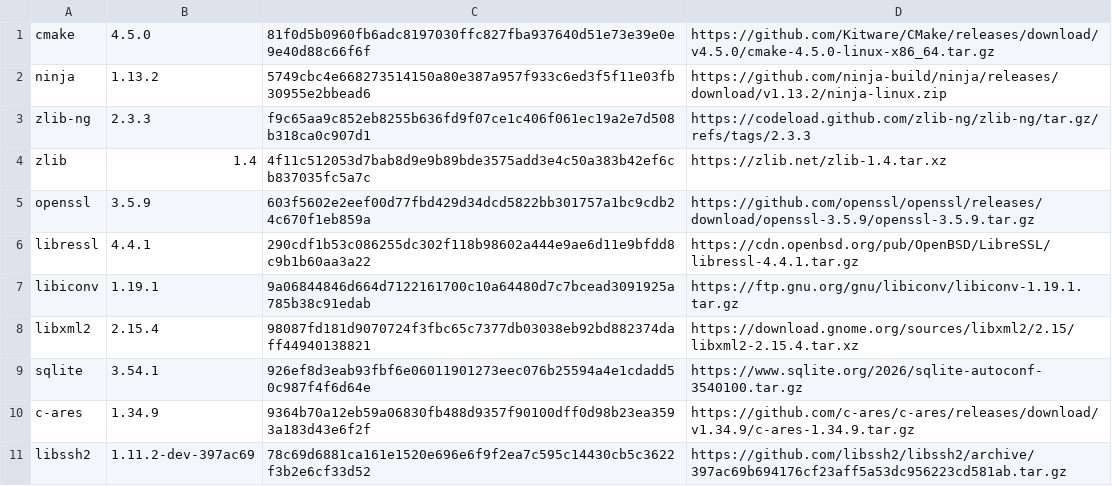
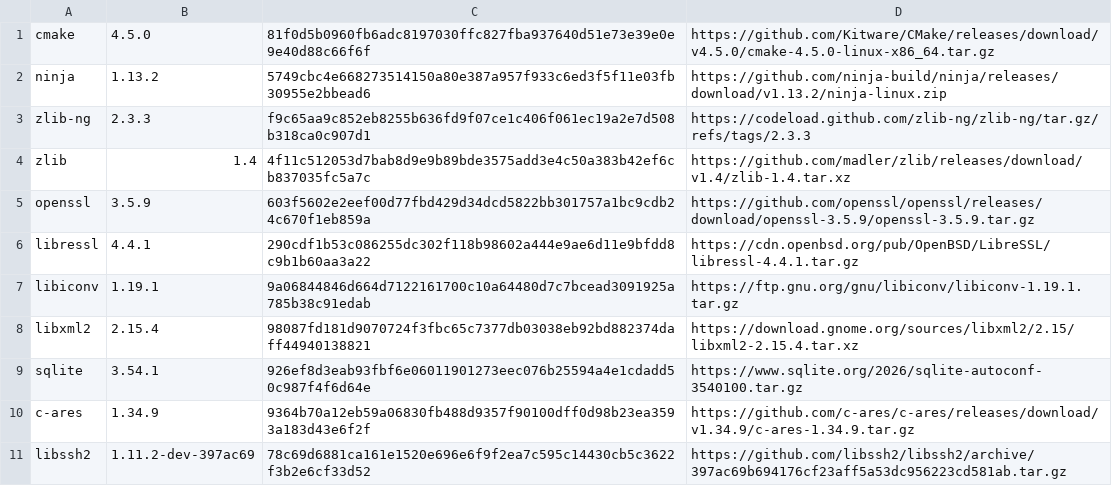
Before and after one commit to sixiang-world/aria2_build, a TSV file: build-aux/dependencies.tsv, drawn as a sheet.

Commit message:
fix: fetch zlib from its verified release asset

```diff
--- a/build-aux/dependencies.tsv
+++ b/build-aux/dependencies.tsv
@@ -3,3 +3,3 @@ ninja	1.13.2	5749cbc4e668273514150a80e387a957f933c6ed3f5f11e03fb30955e2bbead6	ht
 zlib-ng	2.3.3	f9c65aa9c852eb8255b636fd9f07ce1c406f061ec19a2e7d508b318ca0c907d1	https://codeload.github.com/zlib-ng/zlib-ng/tar.gz/refs/tags/2.3.3
-zlib	1.4	4f11c512053d7bab8d9e9b89bde3575add3e4c50a383b42ef6cb837035fc5a7c	https://zlib.net/zlib-1.4.tar.xz
+zlib	1.4	4f11c512053d7bab8d9e9b89bde3575add3e4c50a383b42ef6cb837035fc5a7c	https://github.com/madler/zlib/releases/download/v1.4/zlib-1.4.tar.xz
 openssl	3.5.9	603f5602e2eef00d77fbd429d34dcd5822bb301757a1bc9cdb24c670f1eb859a	https://github.com/openssl/openssl/releases/download/openssl-3.5.9/openssl-3.5.9.tar.gz
```
Also changed, not shown: 2 other files.
